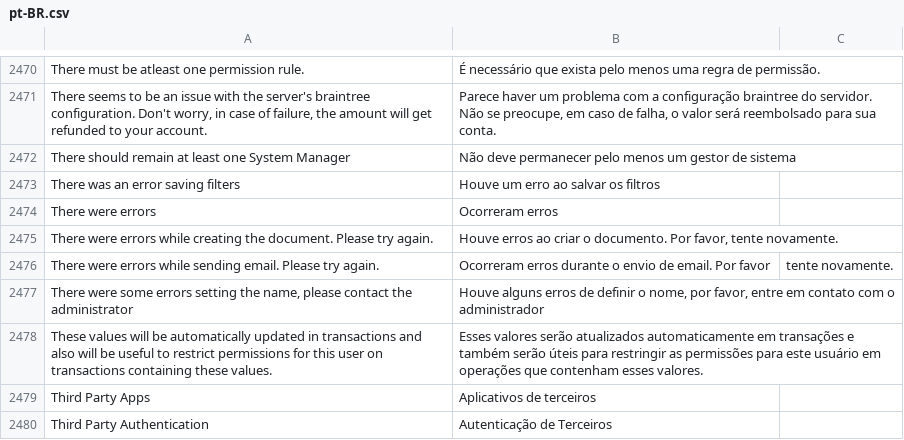
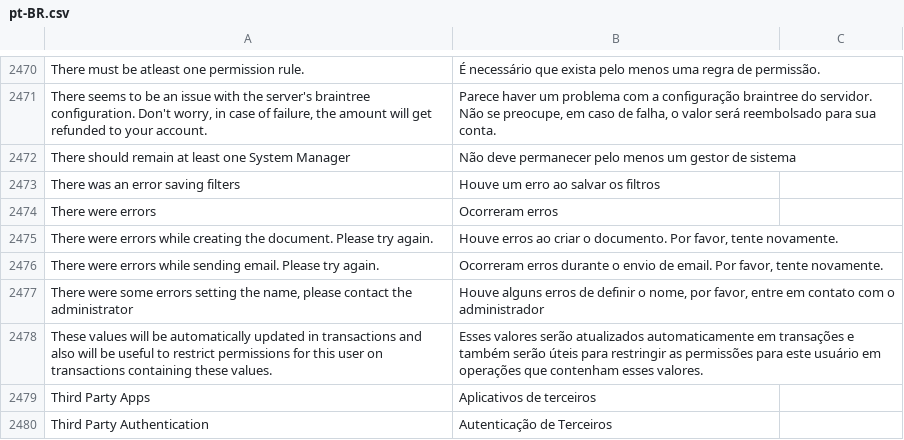
Before and after one commit to meichthys/frappe, a CSV file: frappe/translations/pt-BR.csv, drawn as a sheet; only a part is shown, gaps mark what is left out.

Commit message:
fix: escape comma from brazilian portuguese translation (#17349)

```diff
--- a/frappe/translations/pt-BR.csv
+++ b/frappe/translations/pt-BR.csv
@@ -2475,3 +2475,3 @@ There were errors,Ocorreram erros,
 There were errors while creating the document. Please try again.,"Houve erros ao criar o documento. Por favor, tente novamente.",
-There were errors while sending email. Please try again.,Ocorreram erros durante o envio de email. Por favor, tente novamente.,
+There were errors while sending email. Please try again.,"Ocorreram erros durante o envio de email. Por favor, tente novamente.",
 "There were some errors setting the name, please contact the administrator","Houve alguns erros de definir o nome, por favor, entre em contato com o administrador",
```
Also changed, not shown: frappe/translations/pt_br.csv.
